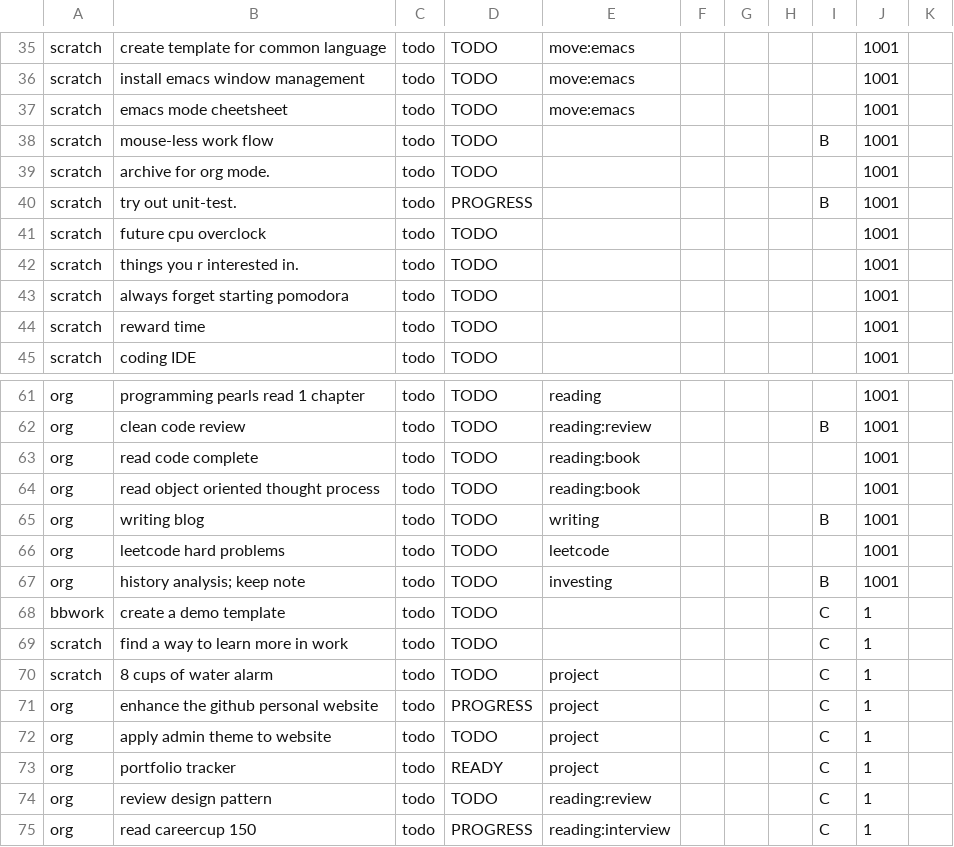
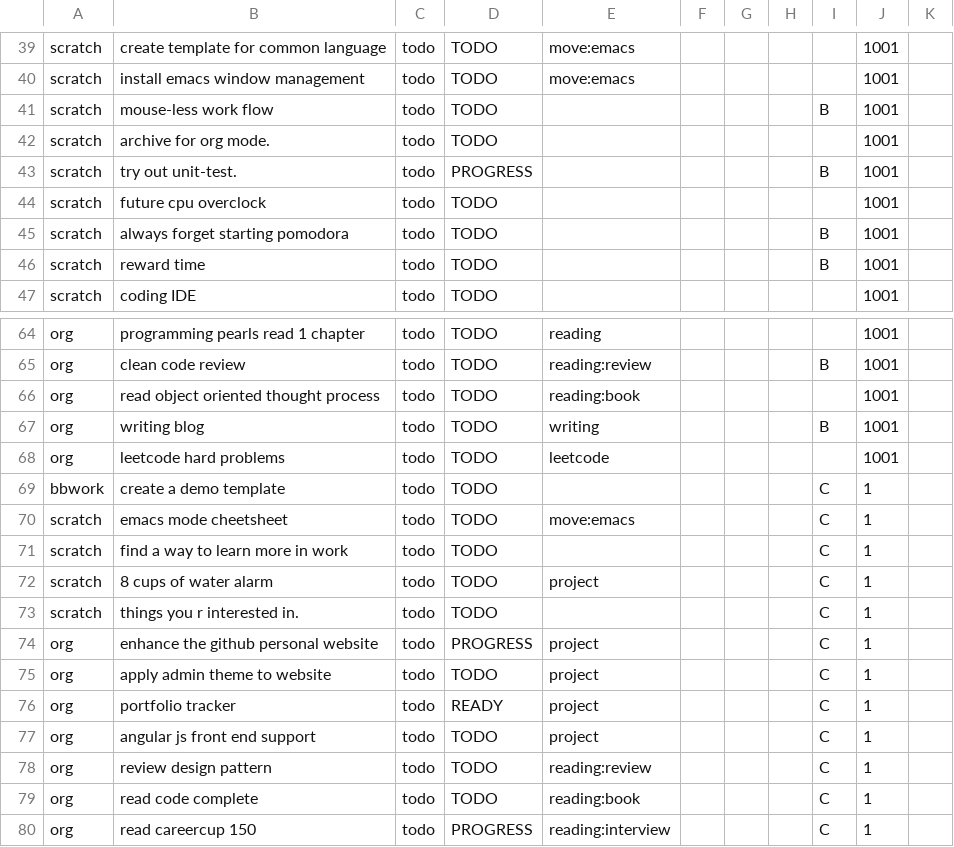
Before and after one commit to ggppwx/note, a CSV file: csv/agenda.csv, drawn as a sheet; only a part is shown, gaps mark what is left out; the diff covers the shown part only.

```diff
--- a/csv/agenda.csv
+++ b/csv/agenda.csv
@@ -36,3 +40,2 @@ scratch,create template for common language,todo,TODO,move:emacs,,,,,1001,
 scratch,install emacs window management,todo,TODO,move:emacs,,,,,1001,
-scratch,emacs mode cheetsheet,todo,TODO,move:emacs,,,,,1001,
 scratch,mouse-less work flow,todo,TODO,,,,,B,1001,
@@ -41,5 +44,4 @@ scratch,try out unit-test.,todo,PROGRESS,,,,,B,1001,
 scratch,future cpu overclock,todo,TODO,,,,,,1001,
-scratch,things you r interested in.,todo,TODO,,,,,,1001,
-scratch,always forget starting pomodora,todo,TODO,,,,,,1001,
-scratch,reward time,todo,TODO,,,,,,1001,
+scratch,always forget starting pomodora,todo,TODO,,,,,B,1001,
+scratch,reward time,todo,TODO,,,,,B,1001,
 scratch,coding IDE,todo,TODO,,,,,,1001,
@@ -62,3 +65,2 @@ org,programming pearls read 1 chapter,todo,TODO,reading,,,,,1001,
 org,clean code review,todo,TODO,reading:review,,,,B,1001,
-org,read code complete,todo,TODO,reading:book,,,,,1001,
 org,read object oriented thought process,todo,TODO,reading:book,,,,,1001,
@@ -66,6 +68,7 @@ org,writing blog,todo,TODO,writing,,,,B,1001,
 org,leetcode hard problems,todo,TODO,leetcode,,,,,1001,
-org,history analysis; keep note,todo,TODO,investing,,,,B,1001,
 bbwork,create a demo template,todo,TODO,,,,,C,1,
+scratch,emacs mode cheetsheet,todo,TODO,move:emacs,,,,C,1,
 scratch,find a way to learn more in work,todo,TODO,,,,,C,1,
 scratch,8 cups of water alarm,todo,TODO,project,,,,C,1,
+scratch,things you r interested in.,todo,TODO,,,,,C,1,
 org,enhance the github personal website,todo,PROGRESS,project,,,,C,1,
@@ -73,3 +76,5 @@ org,apply admin theme to website,todo,TODO,project,,,,C,1,
 org,portfolio tracker,todo,READY,project,,,,C,1,
+org,angular js front end support,todo,TODO,project,,,,C,1,
 org,review design pattern,todo,TODO,reading:review,,,,C,1,
+org,read code complete,todo,TODO,reading:book,,,,C,1,
 org,read careercup 150,todo,PROGRESS,reading:interview,,,,C,1,
```
Also changed, not shown: 7 added rows, 1 removed row and 46 edited cells elsewhere in this file.
